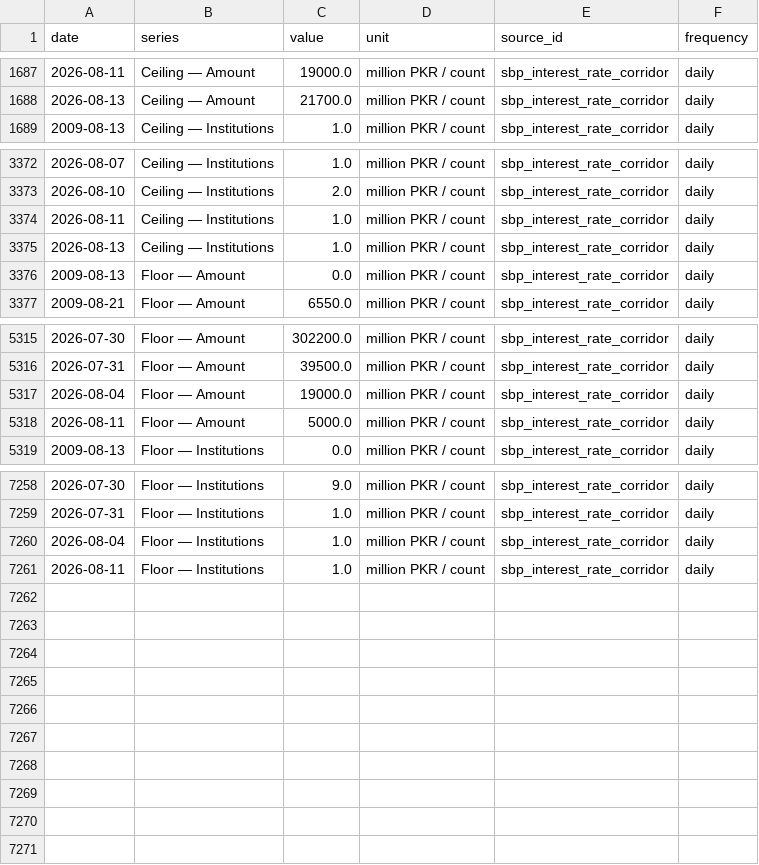
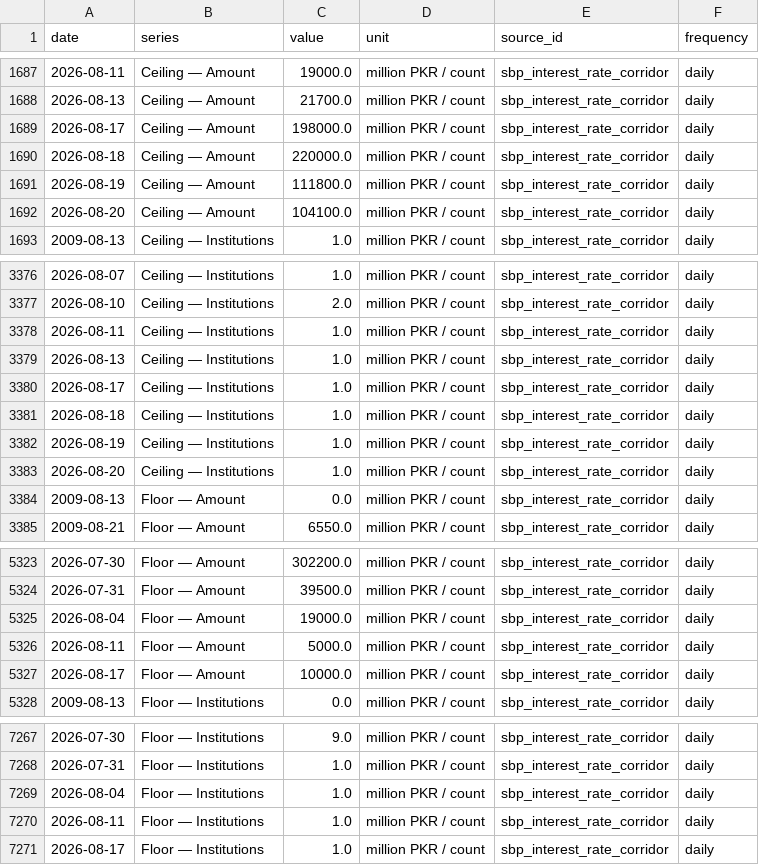
Before and after one commit to mluqmanmwt/PIDE-Macroeconomic-Dashboard, a CSV file: data/processed/sbp_interest_rate_corridor.csv, drawn as a sheet; only a part is shown, gaps mark what is left out; the diff names each change by its address in the sheet, - before the commit and + after, or states it on an @@ line.

```diff
--- a/data/processed/sbp_interest_rate_corridor.csv
+++ b/data/processed/sbp_interest_rate_corridor.csv
+row 1689: 2026-08-17 | Ceiling — Amount | 198000.0 | million PKR / count | sbp_interest_rate_corridor | daily
+row 1690: 2026-08-18 | Ceiling — Amount | 220000.0 | million PKR / count | sbp_interest_rate_corridor | daily
+row 1691: 2026-08-19 | Ceiling — Amount | 111800.0 | million PKR / count | sbp_interest_rate_corridor | daily
+row 1692: 2026-08-20 | Ceiling — Amount | 104100.0 | million PKR / count | sbp_interest_rate_corridor | daily
+row 3380: 2026-08-17 | Ceiling — Institutions | 1.0 | million PKR / count | sbp_interest_rate_corridor | daily
+row 3381: 2026-08-18 | Ceiling — Institutions | 1.0 | million PKR / count | sbp_interest_rate_corridor | daily
+row 3382: 2026-08-19 | Ceiling — Institutions | 1.0 | million PKR / count | sbp_interest_rate_corridor | daily
+row 3383: 2026-08-20 | Ceiling — Institutions | 1.0 | million PKR / count | sbp_interest_rate_corridor | daily
+row 5327: 2026-08-17 | Floor — Amount | 10000.0 | million PKR / count | sbp_interest_rate_corridor | daily
+row 7271: 2026-08-17 | Floor — Institutions | 1.0 | million PKR / count | sbp_interest_rate_corridor | daily
```
Also changed, not shown: data/metadata/series_index.csv, data/processed/pbs_spi_weekly.csv, 6 other files.
